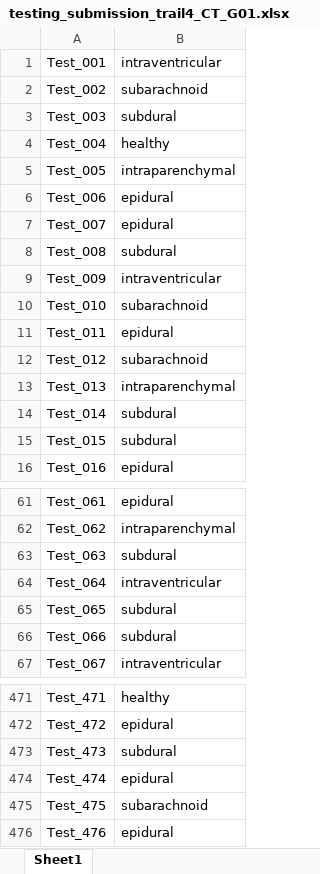
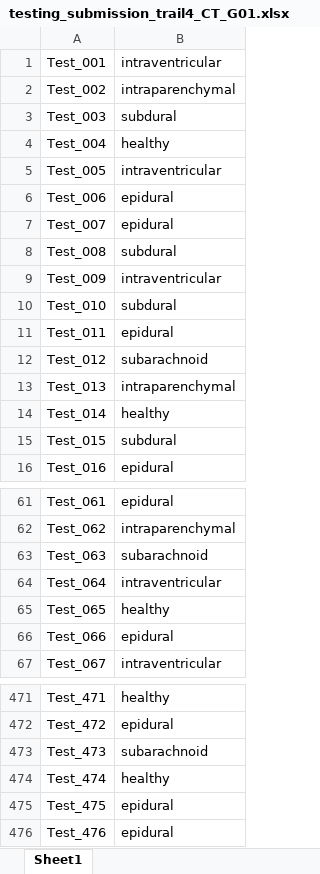
Before and after one commit to IShengFang/Digital_Medicine_2020Fall_RSNA_ICH_Detection, an Excel workbook: submission/testing_submission_trail4_CT_G01.xlsx, sheet Sheet1, drawn as a sheet; only a part is shown, gaps mark what is left out; values as stored, in another font and other column widths than the file's, no borders; the diff covers the shown part only; the diff names each change by its address in the sheet, - before the commit and + after, or states it on an @@ line.

```diff
--- a/submission/testing_submission_trail4_CT_G01.xlsx (sheet Sheet1)
+++ b/submission/testing_submission_trail4_CT_G01.xlsx (sheet Sheet1)
-B2: subarachnoid
+B2: intraparenchymal
-B5: intraparenchymal
+B5: intraventricular
-B10: subarachnoid
+B10: subdural
-B14: subdural
+B14: healthy
-B63: subdural
+B63: subarachnoid
-B65: subdural
+B65: healthy
-B66: subdural
+B66: epidural
-B473: subdural
+B473: subarachnoid
-B474: epidural
+B474: healthy
-B475: subarachnoid
+B475: epidural
```
Also changed, not shown: 78 edited cells elsewhere in this sheet.
